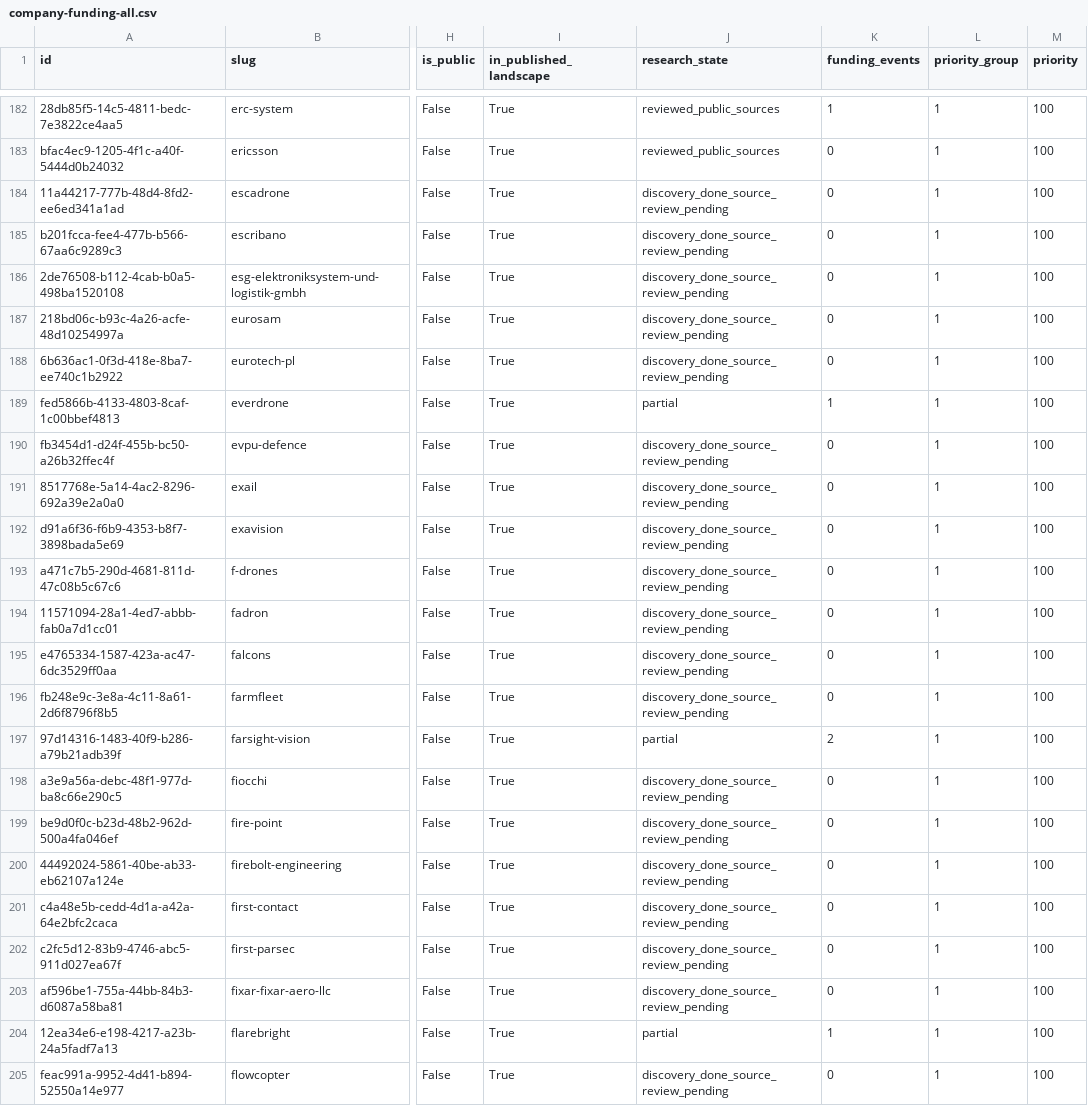
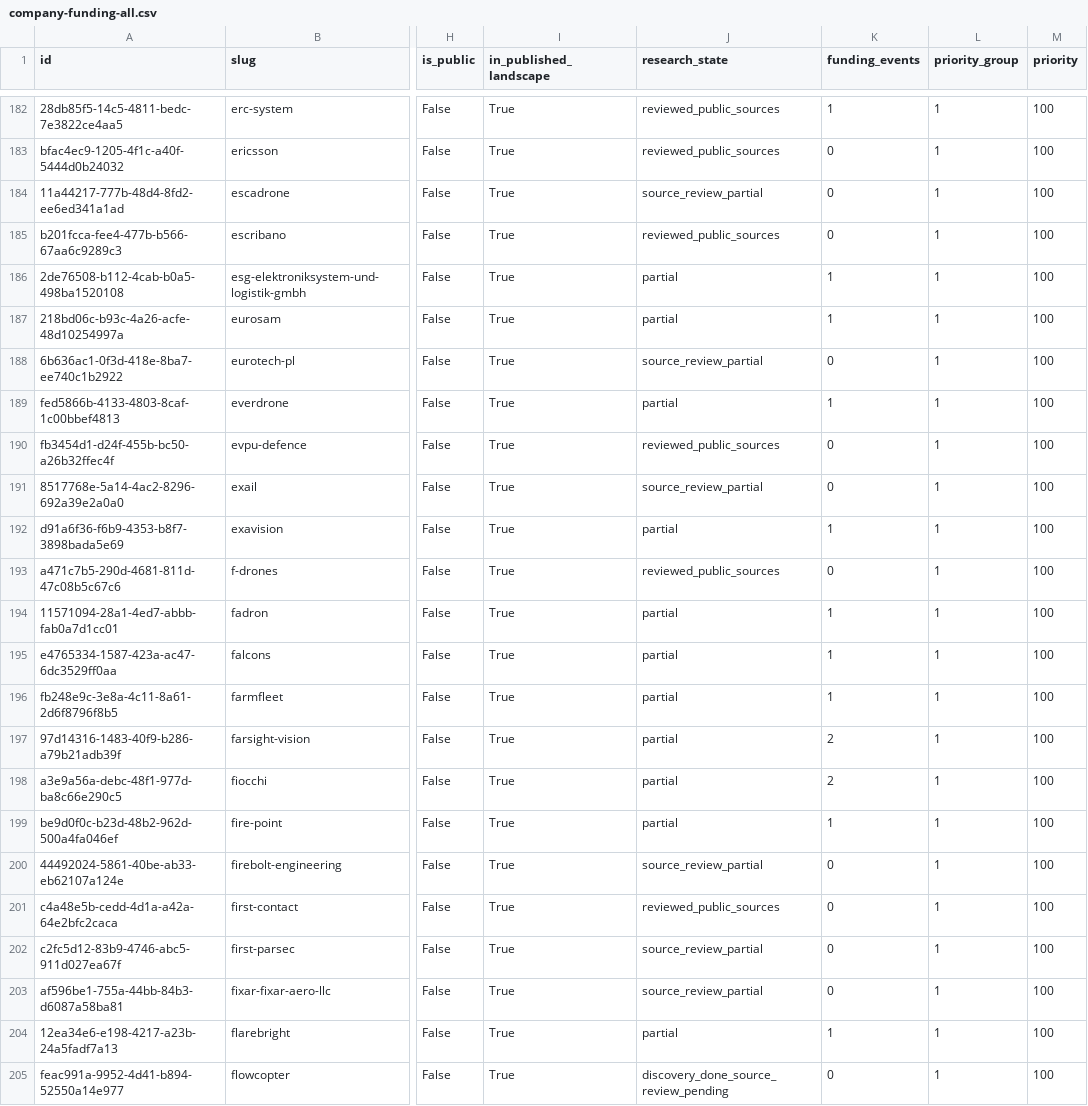
Before and after one commit to brunotaut/xsonomy-news, a CSV file: research-agent/queues/company-funding-all.csv, drawn as a sheet; only a part is shown, gaps mark what is left out; the diff names each change by its address in the sheet, - before the commit and + after, or states it on an @@ line.

Commit message:
Add funding research checkpoint 14

```diff
--- a/research-agent/queues/company-funding-all.csv
+++ b/research-agent/queues/company-funding-all.csv
-J184 (research_state): discovery_done_source_review_pending
+J184 (research_state): source_review_partial
-J185 (research_state): discovery_done_source_review_pending
+J185 (research_state): reviewed_public_sources
-J186:J187 (research_state): discovery_done_source_review_pending
+J186:J187 (research_state): partial
-K186:K187 (funding_events): 0
+K186:K187 (funding_events): 1
-J188 (research_state): discovery_done_source_review_pending
+J188 (research_state): source_review_partial
-J190 (research_state): discovery_done_source_review_pending
+J190 (research_state): reviewed_public_sources
-J191 (research_state): discovery_done_source_review_pending
+J191 (research_state): source_review_partial
-J192 (research_state): discovery_done_source_review_pending
+J192 (research_state): partial
-K192 (funding_events): 0
+K192 (funding_events): 1
-J193 (research_state): discovery_done_source_review_pending
+J193 (research_state): reviewed_public_sources
-J194:J196 (research_state): discovery_done_source_review_pending
+J194:J196 (research_state): partial
-K194:K196 (funding_events): 0
+K194:K196 (funding_events): 1
-J198:J199 (research_state): discovery_done_source_review_pending
+J198:J199 (research_state): partial
-K198 (funding_events): 0
+K198 (funding_events): 2
-K199 (funding_events): 0
+K199 (funding_events): 1
-J200 (research_state): discovery_done_source_review_pending
+J200 (research_state): source_review_partial
-J201 (research_state): discovery_done_source_review_pending
+J201 (research_state): reviewed_public_sources
-J202:J203 (research_state): discovery_done_source_review_pending
+J202:J203 (research_state): source_review_partial
```
Also changed, not shown: 3 other files.
